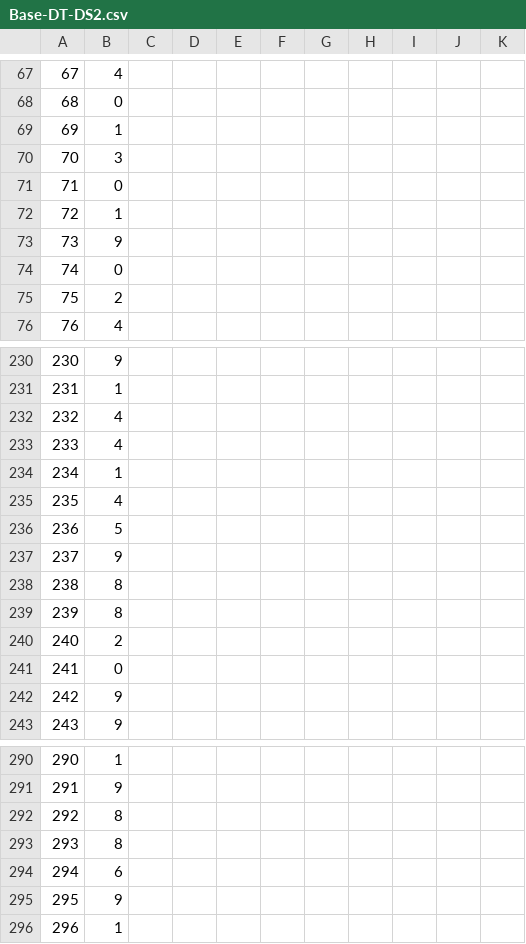
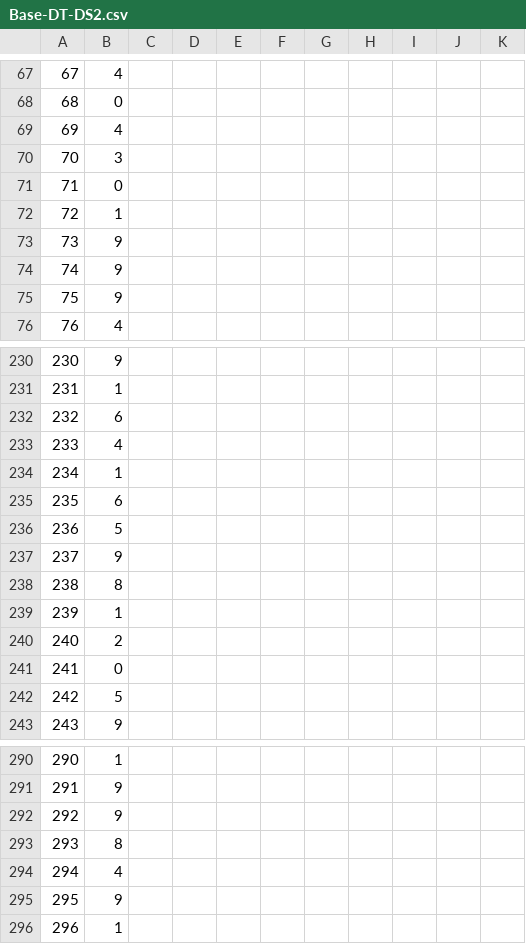
Before and after one commit to TeamWaluigi/COMP472-A1, a CSV file: Output/Base-DT-DS2.csv, drawn as a sheet; only a part is shown, gaps mark what is left out; the diff covers the shown part only.

```diff
--- a/Output/Base-DT-DS2.csv
+++ b/Output/Base-DT-DS2.csv
@@ -68,3 +68,3 @@
 "68","0"
-"69","1"
+"69","4"
 "70","3"
@@ -73,4 +73,4 @@
 "73","9"
-"74","0"
-"75","2"
+"74","9"
+"75","9"
 "76","4"
@@ -231,6 +231,6 @@
 "231","1"
-"232","4"
+"232","6"
 "233","4"
 "234","1"
-"235","4"
+"235","6"
 "236","5"
@@ -238,6 +238,6 @@
 "238","8"
-"239","8"
+"239","1"
 "240","2"
 "241","0"
-"242","9"
+"242","5"
 "243","9"
@@ -291,5 +291,5 @@
 "291","9"
-"292","8"
+"292","9"
 "293","8"
-"294","6"
+"294","4"
 "295","9"
```
Also changed, not shown: 3 added rows, 3 removed rows and 76 edited cells elsewhere in this file, Output/Base-DT-DS1.csv, Output/Base-MLP-DS1.csv, 29 other files.
